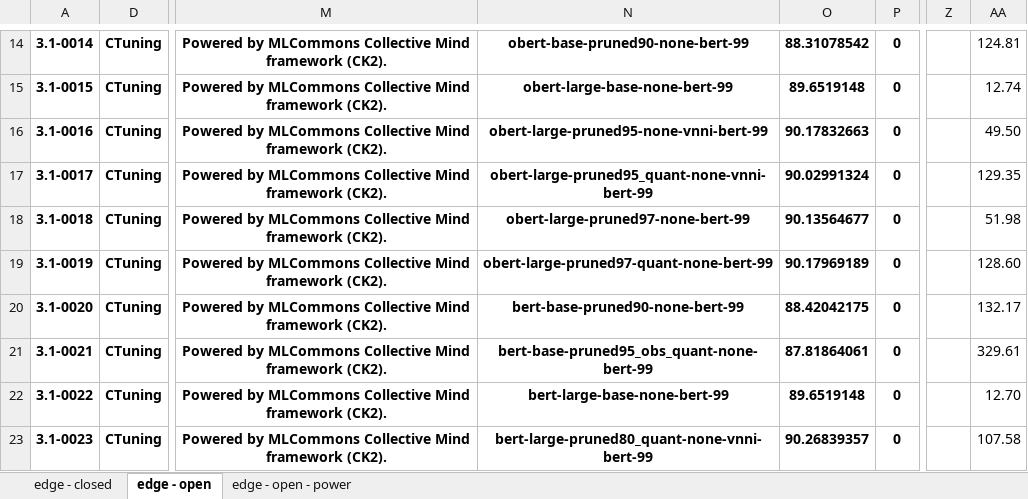
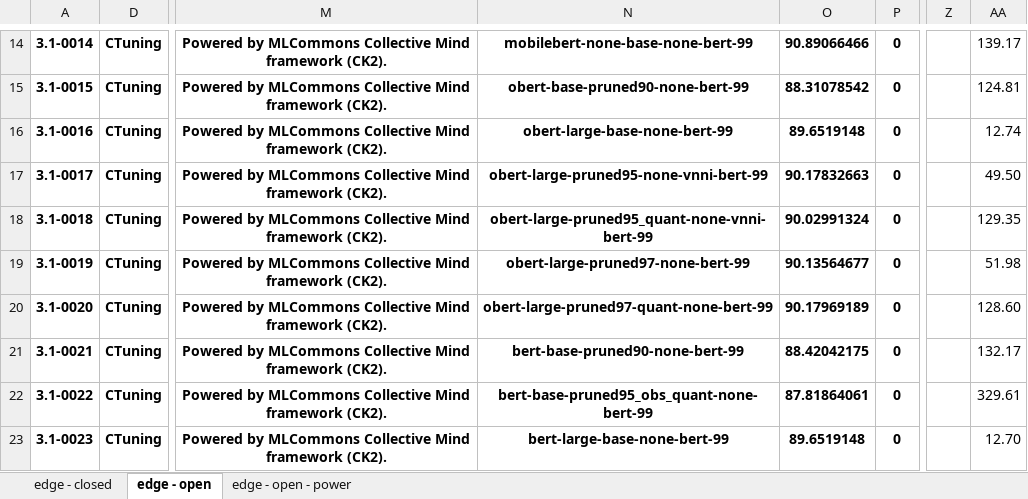
Before and after one commit to ctuning/mlperf_inference_submissions_v3.1, an Excel workbook: summary.xlsx, sheet edge - open, drawn as a sheet; only a part is shown, gaps mark what is left out; values as stored, in another font and other column widths than the file's, no borders; conditional formats not drawn; the diff covers the shown part only; the diff names each change by its address in the sheet, - before the commit and + after, or states it on an @@ line.

```diff
--- a/summary.xlsx (sheet edge - open)
+++ b/summary.xlsx (sheet edge - open)
-N14: obert-base-pruned90-none-bert-99
+N14: mobilebert-none-base-none-bert-99
-O14: 88.31078542
+O14: 90.89066466
-AA14: 124.81
+AA14: 139.17
-N15: obert-large-base-none-bert-99
+N15: obert-base-pruned90-none-bert-99
-O15: 89.6519148
+O15: 88.31078542
-AA15: 12.74
+AA15: 124.81
-N16: obert-large-pruned95-none-vnni-bert-99
+N16: obert-large-base-none-bert-99
-O16: 90.17832663
+O16: 89.6519148
-AA16: 49.50
+AA16: 12.74
-N17: obert-large-pruned95_quant-none-vnni-bert-99
+N17: obert-large-pruned95-none-vnni-bert-99
-O17: 90.02991324
+O17: 90.17832663
-AA17: 129.35
+AA17: 49.50
-N18: obert-large-pruned97-none-bert-99
+N18: obert-large-pruned95_quant-none-vnni-bert-99
-O18: 90.13564677
+O18: 90.02991324
-AA18: 51.98
+AA18: 129.35
-N19: obert-large-pruned97-quant-none-bert-99
+N19: obert-large-pruned97-none-bert-99
-O19: 90.17969189
+O19: 90.13564677
-AA19: 128.60
+AA19: 51.98
-N20: bert-base-pruned90-none-bert-99
+N20: obert-large-pruned97-quant-none-bert-99
-O20: 88.42042175
+O20: 90.17969189
-AA20: 132.17
+AA20: 128.60
-N21: bert-base-pruned95_obs_quant-none-bert-99
+N21: bert-base-pruned90-none-bert-99
-O21: 87.81864061
+O21: 88.42042175
-AA21: 329.61
+AA21: 132.17
-N22: bert-large-base-none-bert-99
+N22: bert-base-pruned95_obs_quant-none-bert-99
-O22: 89.6519148
+O22: 87.81864061
-AA22: 12.70
+AA22: 329.61
-N23: bert-large-pruned80_quant-none-vnni-bert-99
+N23: bert-large-base-none-bert-99
-O23: 90.26839357
+O23: 89.6519148
-AA23: 107.58
+AA23: 12.70
```
Also changed, not shown: 371 edited cells elsewhere in this sheet, sheet edge - open - power, sheet edge - closed, formulas that keep their value, hidden cells, 4 other files.
